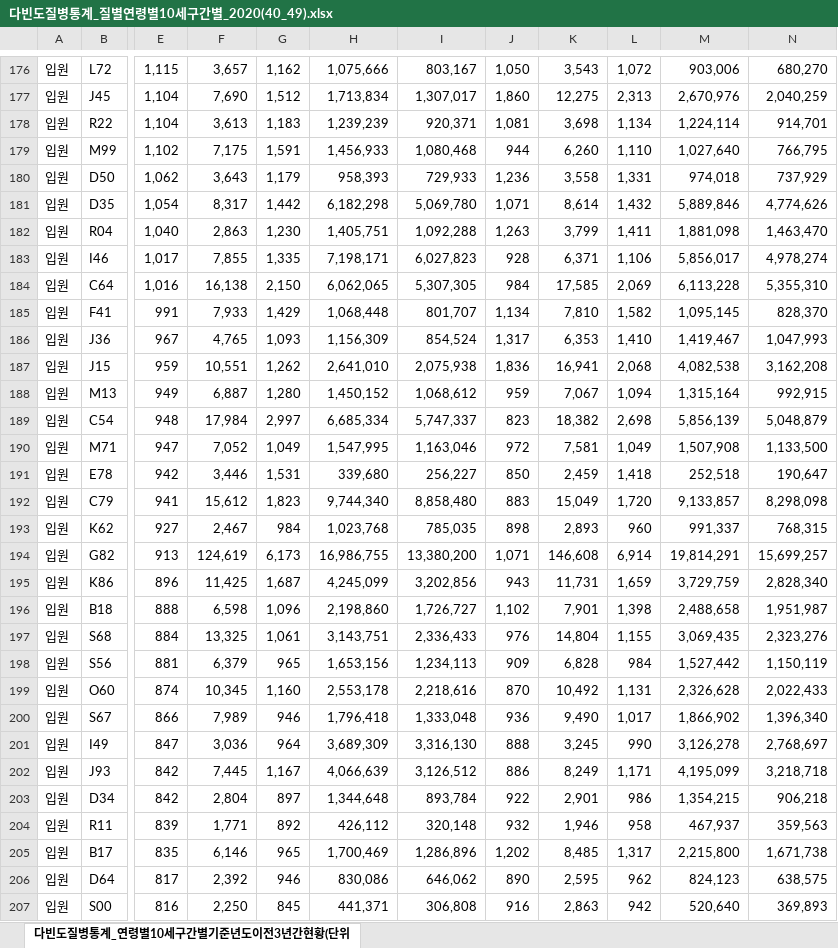
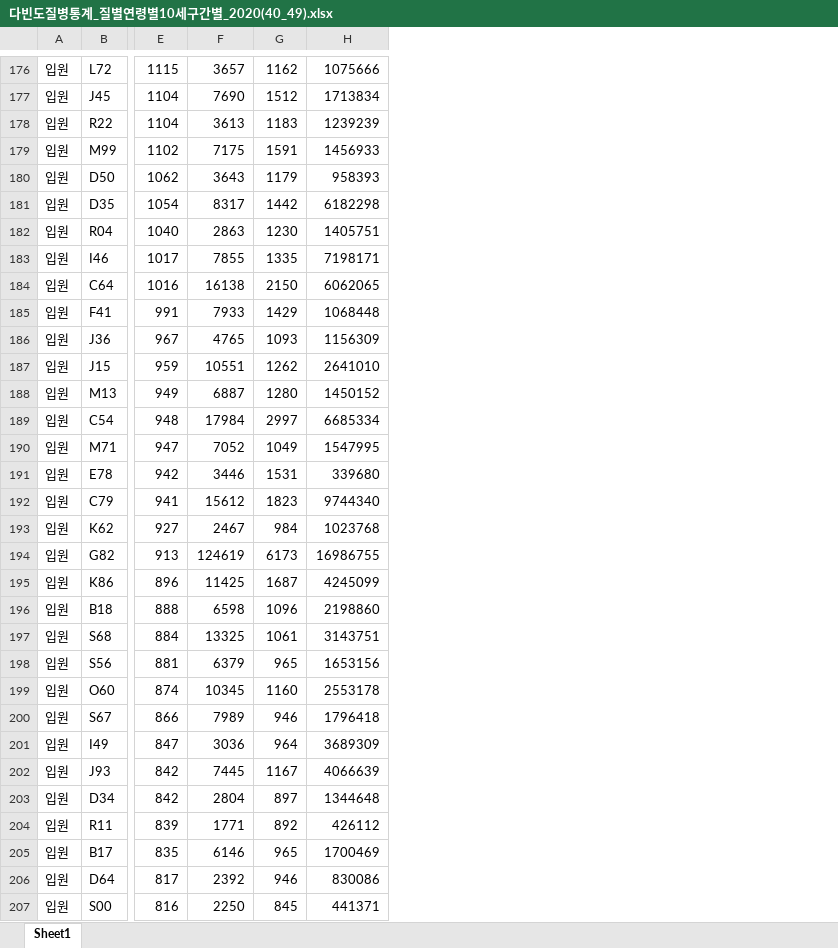
Before and after one commit to hyejungan/DE_project, an Excel workbook: data/다빈도질병통계_질별연령별10세구간별_2020(40_49).xlsx, sheet Sheet1, drawn as a sheet; only a part is shown, gaps mark what is left out; values as stored, in another font and other column widths than the file's, no borders; removed rows and columns are numbered as before the commit, all else as after; the diff covers the shown part only; the diff names each change by its address in the sheet, - before the commit and + after, or states it on an @@ line.

```diff
--- a/data/다빈도질병통계_질별연령별10세구간별_2020(40_49).xlsx (sheet Sheet1)
+++ b/data/다빈도질병통계_질별연령별10세구간별_2020(40_49).xlsx (sheet Sheet1)
-sheet tab: 다빈도질병통계_연령별10세구간별기준년도이전3년간현황(단위
+sheet tab: Sheet1
-column F, rows 176-207: 3,657 | 7,690 | 3,613 | 7,175 | 3,643 | 8,317 | 2,863 | 7,855 | 16,138 | 7,933 | 4,765 | 10,551 | 6,887 | 17,984 | 7,052 | 3,446 | 15,612 | 2,467 | 124,619 | 11,425 | 6,598 | 13,325 | 6,379 | 10,345 | 7,989 | 3,036 | 7,445 | 2,804 | 1,771 | 6,146 | 2,392 | 2,250
+column F, rows 176-207: 3657 | 7690 | 3613 | 7175 | 3643 | 8317 | 2863 | 7855 | 16138 | 7933 | 4765 | 10551 | 6887 | 17984 | 7052 | 3446 | 15612 | 2467 | 124619 | 11425 | 6598 | 13325 | 6379 | 10345 | 7989 | 3036 | 7445 | 2804 | 1771 | 6146 | 2392 | 2250
-column H, rows 176-207: 1,075,666 | 1,713,834 | 1,239,239 | 1,456,933 | 958,393 | 6,182,298 | 1,405,751 | 7,198,171 | 6,062,065 | 1,068,448 | 1,156,309 | 2,641,010 | 1,450,152 | 6,685,334 | 1,547,995 | 339,680 | 9,744,340 | 1,023,768 | 16,986,755 | 4,245,099 | 2,198,860 | 3,143,751 | 1,653,156 | 2,553,178 | 1,796,418 | 3,689,309 | 4,066,639 | 1,344,648 | 426,112 | 1,700,469 | 830,086 | 441,371
-column I, rows 176-207: 803,167 | 1,307,017 | 920,371 | 1,080,468 | 729,933 | 5,069,780 | 1,092,288 | 6,027,823 | 5,307,305 | 801,707 | 854,524 | 2,075,938 | 1,068,612 | 5,747,337 | 1,163,046 | 256,227 | 8,858,480 | 785,035 | 13,380,200 | 3,202,856 | 1,726,727 | 2,336,433 | 1,234,113 | 2,218,616 | 1,333,048 | 3,316,130 | 3,126,512 | 893,784 | 320,148 | 1,286,896 | 646,062 | 306,808
-column J, rows 176-207: 1,050 | 1,860 | 1,081 | 944 | 1,236 | 1,071 | 1,263 | 928 | 984 | 1,134 | 1,317 | 1,836 | 959 | 823 | 972 | 850 | 883 | 898 | 1,071 | 943 | 1,102 | 976 | 909 | 870 | 936 | 888 | 886 | 922 | 932 | 1,202 | 890 | 916
-column K, rows 176-207: 3,543 | 12,275 | 3,698 | 6,260 | 3,558 | 8,614 | 3,799 | 6,371 | 17,585 | 7,810 | 6,353 | 16,941 | 7,067 | 18,382 | 7,581 | 2,459 | 15,049 | 2,893 | 146,608 | 11,731 | 7,901 | 14,804 | 6,828 | 10,492 | 9,490 | 3,245 | 8,249 | 2,901 | 1,946 | 8,485 | 2,595 | 2,863
-column L, rows 176-207: 1,072 | 2,313 | 1,134 | 1,110 | 1,331 | 1,432 | 1,411 | 1,106 | 2,069 | 1,582 | 1,410 | 2,068 | 1,094 | 2,698 | 1,049 | 1,418 | 1,720 | 960 | 6,914 | 1,659 | 1,398 | 1,155 | 984 | 1,131 | 1,017 | 990 | 1,171 | 986 | 958 | 1,317 | 962 | 942
-column M, rows 176-207: 903,006 | 2,670,976 | 1,224,114 | 1,027,640 | 974,018 | 5,889,846 | 1,881,098 | 5,856,017 | 6,113,228 | 1,095,145 | 1,419,467 | 4,082,538 | 1,315,164 | 5,856,139 | 1,507,908 | 252,518 | 9,133,857 | 991,337 | 19,814,291 | 3,729,759 | 2,488,658 | 3,069,435 | 1,527,442 | 2,326,628 | 1,866,902 | 3,126,278 | 4,195,099 | 1,354,215 | 467,937 | 2,215,800 | 824,123 | 520,640
-column N, rows 176-207: 680,270 | 2,040,259 | 914,701 | 766,795 | 737,929 | 4,774,626 | 1,463,470 | 4,978,274 | 5,355,310 | 828,370 | 1,047,993 | 3,162,208 | 992,915 | 5,048,879 | 1,133,500 | 190,647 | 8,298,098 | 768,315 | 15,699,257 | 2,828,340 | 1,951,987 | 2,323,276 | 1,150,119 | 2,022,433 | 1,396,340 | 2,768,697 | 3,218,718 | 906,218 | 359,563 | 1,671,738 | 638,575 | 369,893
+column H, rows 176-207: 1075666 | 1713834 | 1239239 | 1456933 | 958393 | 6182298 | 1405751 | 7198171 | 6062065 | 1068448 | 1156309 | 2641010 | 1450152 | 6685334 | 1547995 | 339680 | 9744340 | 1023768 | 16986755 | 4245099 | 2198860 | 3143751 | 1653156 | 2553178 | 1796418 | 3689309 | 4066639 | 1344648 | 426112 | 1700469 | 830086 | 441371
-E176: 1,115
+E176: 1115
-G176: 1,162
+G176: 1162
-E177:E178: 1,104
+E177:E178: 1104
-G177: 1,512
+G177: 1512
-G178: 1,183
+G178: 1183
-E179: 1,102
+E179: 1102
-G179: 1,591
+G179: 1591
-E180: 1,062
+E180: 1062
-G180: 1,179
+G180: 1179
-E181: 1,054
+E181: 1054
-G181: 1,442
+G181: 1442
-E182: 1,040
+E182: 1040
-G182: 1,230
+G182: 1230
-E183: 1,017
+E183: 1017
-G183: 1,335
+G183: 1335
-E184: 1,016
+E184: 1016
-G184: 2,150
+G184: 2150
-G185: 1,429
+G185: 1429
-G186: 1,093
+G186: 1093
-G187: 1,262
+G187: 1262
-G188: 1,280
+G188: 1280
-G189: 2,997
+G189: 2997
-G190: 1,049
+G190: 1049
-G191: 1,531
+G191: 1531
-G192: 1,823
+G192: 1823
-G194: 6,173
+G194: 6173
-G195: 1,687
+G195: 1687
-G196: 1,096
+G196: 1096
-G197: 1,061
+G197: 1061
-G199: 1,160
+G199: 1160
-G202: 1,167
+G202: 1167
```
Also changed, not shown: 1 added row, 1 removed row, 1 added column, 358 edited cells and cell formats elsewhere in this sheet, data/다빈도질병통계_질별연령별10세구간별_2020(30_39).xlsx, data/다빈도질병통계_질별연령별10세구간별_2020(50_59).xlsx, 7 other files.
